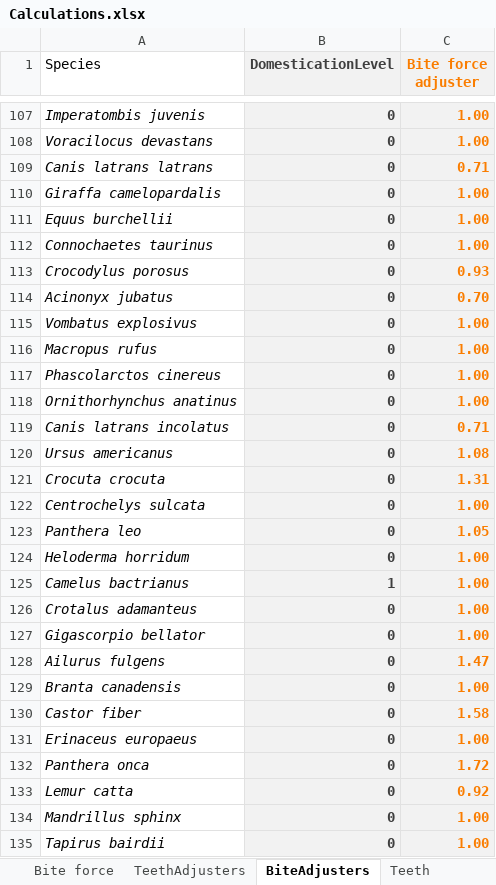
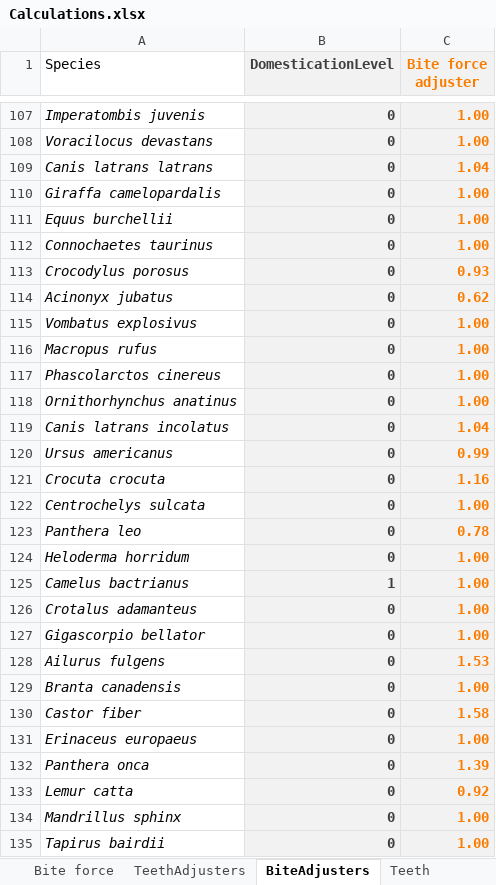
Before and after one commit to AbobaShark/ZoologyMod-Framework-For-Rimworld, an Excel workbook: checker/Calculations.xlsx, sheet BiteAdjusters, drawn as a sheet; only a part is shown, gaps mark what is left out; values as stored, in another font and other column widths than the file's, no borders; the diff covers the shown part only; the diff names each change by its address in the sheet, - before the commit and + after, or states it on an @@ line.

```diff
--- a/checker/Calculations.xlsx (sheet BiteAdjusters)
+++ b/checker/Calculations.xlsx (sheet BiteAdjusters)
-C109 (Bite force adjuster): 0.71
+C109 (Bite force adjuster): 1.04
-C114 (Bite force adjuster): 0.70
+C114 (Bite force adjuster): 0.62
-C119 (Bite force adjuster): 0.71
+C119 (Bite force adjuster): 1.04
-C120 (Bite force adjuster): 1.08
+C120 (Bite force adjuster): 0.99
-C121 (Bite force adjuster): 1.31
+C121 (Bite force adjuster): 1.16
-C123 (Bite force adjuster): 1.05
+C123 (Bite force adjuster): 0.78
-C128 (Bite force adjuster): 1.47
+C128 (Bite force adjuster): 1.53
-C132 (Bite force adjuster): 1.72
+C132 (Bite force adjuster): 1.39
```
Also changed, not shown: 1 added row, 1 removed row and 52 edited cells elsewhere in this sheet, sheet Bite force, sheet TeethAdjusters, formulas that keep their value, charts or pictures, 55 other files.
